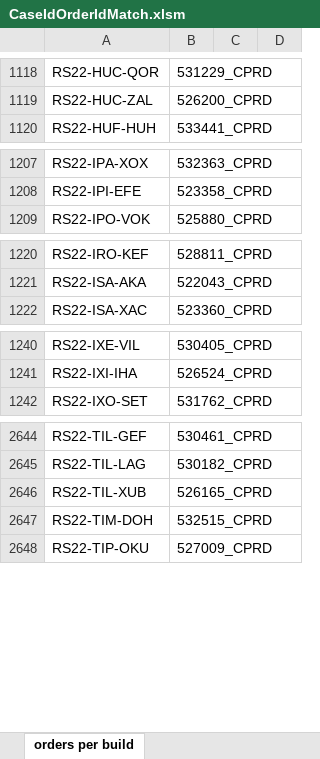
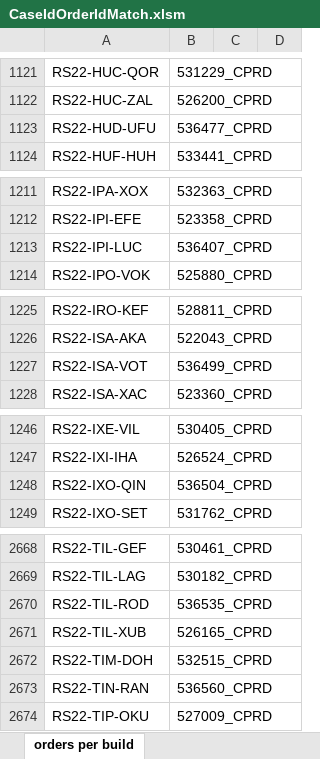
Before and after one commit to lodebosmans/OmsPromotionAutomation_v2, an Excel workbook: input/CaseIdOrderIdMatch.xlsm, sheet orders per build, drawn as a sheet; only a part is shown, gaps mark what is left out; values as stored, in another font and other column widths than the file's, no borders; the diff covers the shown part only; the diff names each change by its address in the sheet, - before the commit and + after, or states it on an @@ line.

```diff
--- a/input/CaseIdOrderIdMatch.xlsm (sheet orders per build)
+++ b/input/CaseIdOrderIdMatch.xlsm (sheet orders per build)
+row 1123: RS22-HUD-UFU | 536477_CPRD
+row 1213: RS22-IPI-LUC | 536407_CPRD
+row 1227: RS22-ISA-VOT | 536499_CPRD
+row 1248: RS22-IXO-QIN | 536504_CPRD
+row 2670: RS22-TIL-ROD | 536535_CPRD
+row 2673: RS22-TIN-RAN | 536560_CPRD
```
Also changed, not shown: 29 added rows elsewhere in this sheet, 8 other files.
